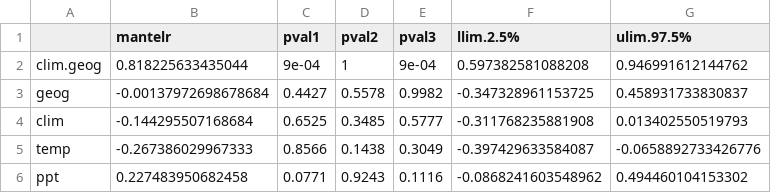
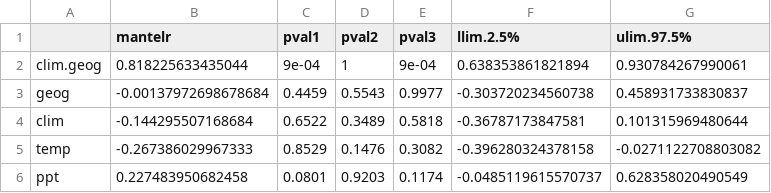
Before and after one commit to HarvardForest/apGenomes, a CSV file: results/mantel_tab.csv, drawn as a sheet.

Commit message:
adds new results

```diff
--- a/results/mantel_tab.csv
+++ b/results/mantel_tab.csv
@@ -1,6 +1,6 @@
 "","mantelr","pval1","pval2","pval3","llim.2.5%","ulim.97.5%"
-"clim.geog",0.818225633435044,9e-04,1,9e-04,0.597382581088208,0.946991612144762
-"geog",-0.00137972698678684,0.4427,0.5578,0.9982,-0.347328961153725,0.458931733830837
-"clim",-0.144295507168684,0.6525,0.3485,0.5777,-0.311768235881908,0.013402550519793
-"temp",-0.267386029967333,0.8566,0.1438,0.3049,-0.397429633584087,-0.0658892733426776
-"ppt",0.227483950682458,0.0771,0.9243,0.1116,-0.0868241603548962,0.494460104153302
+"clim.geog",0.818225633435044,9e-04,1,9e-04,0.638353861821894,0.930784267990061
+"geog",-0.00137972698678684,0.4459,0.5543,0.9977,-0.303720234560738,0.458931733830837
+"clim",-0.144295507168684,0.6522,0.3489,0.5818,-0.36787173847581,0.101315969480644
+"temp",-0.267386029967333,0.8529,0.1476,0.3082,-0.396280324378158,-0.0271122708803082
+"ppt",0.227483950682458,0.0801,0.9203,0.1174,-0.0485119615570737,0.628358020490549
```
Also changed, not shown: 2 other files.
